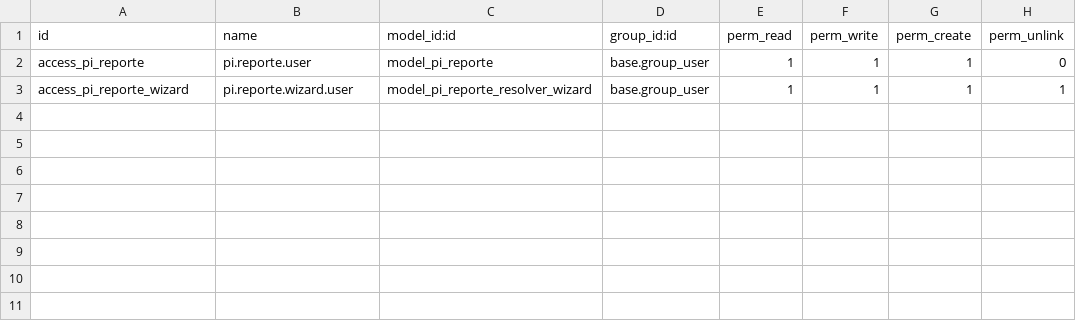
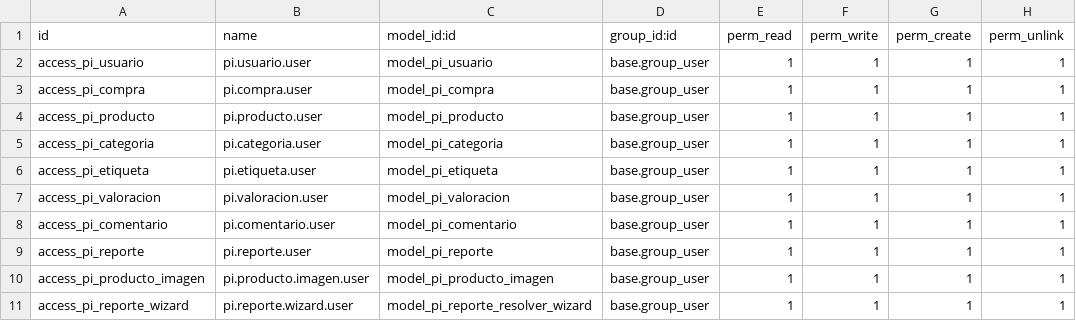
Before and after one commit to companypas/projecte-dam-25-26-adria-arnau, a CSV file: custom_addons/pi_core/security/ir.model.access.csv, drawn as a sheet.

Commit message:
Se han añadido las vistas de los modelos (telita)

```diff
--- a/custom_addons/pi_core/security/ir.model.access.csv
+++ b/custom_addons/pi_core/security/ir.model.access.csv
@@ -1,3 +1,11 @@
 id,name,model_id:id,group_id:id,perm_read,perm_write,perm_create,perm_unlink
-access_pi_reporte,pi.reporte.user,model_pi_reporte,base.group_user,1,1,1,0
+access_pi_usuario,pi.usuario.user,model_pi_usuario,base.group_user,1,1,1,1
+access_pi_compra,pi.compra.user,model_pi_compra,base.group_user,1,1,1,1
+access_pi_producto,pi.producto.user,model_pi_producto,base.group_user,1,1,1,1
+access_pi_categoria,pi.categoria.user,model_pi_categoria,base.group_user,1,1,1,1
+access_pi_etiqueta,pi.etiqueta.user,model_pi_etiqueta,base.group_user,1,1,1,1
+access_pi_valoracion,pi.valoracion.user,model_pi_valoracion,base.group_user,1,1,1,1
+access_pi_comentario,pi.comentario.user,model_pi_comentario,base.group_user,1,1,1,1
+access_pi_reporte,pi.reporte.user,model_pi_reporte,base.group_user,1,1,1,1
+access_pi_producto_imagen,pi.producto.imagen.user,model_pi_producto_imagen,base.group_user,1,1,1,1
 access_pi_reporte_wizard,pi.reporte.wizard.user,model_pi_reporte_resolver_wizard,base.group_user,1,1,1,1
```
Also changed, not shown: 14 other files.
